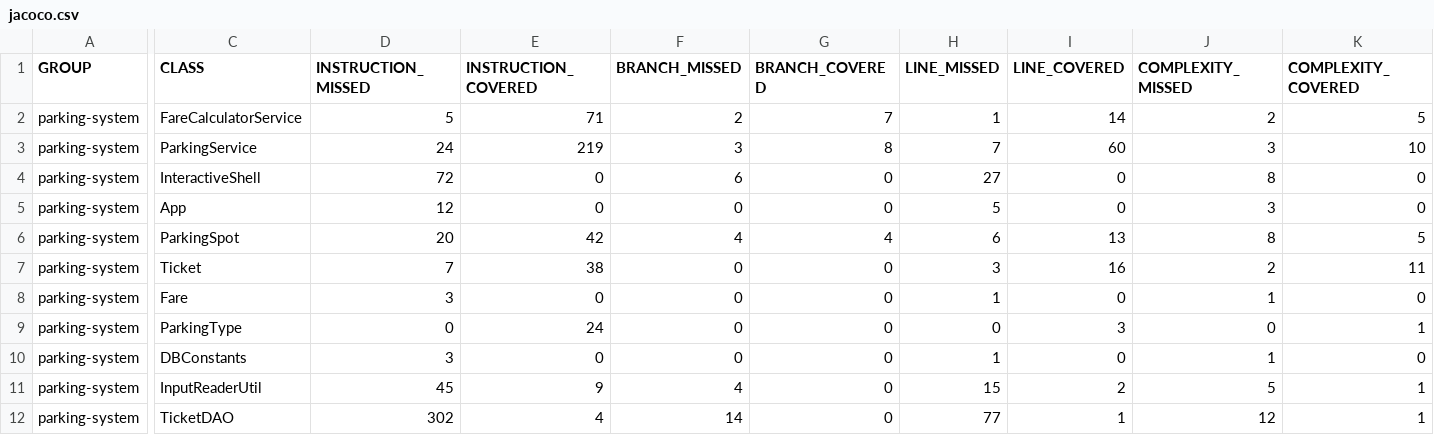
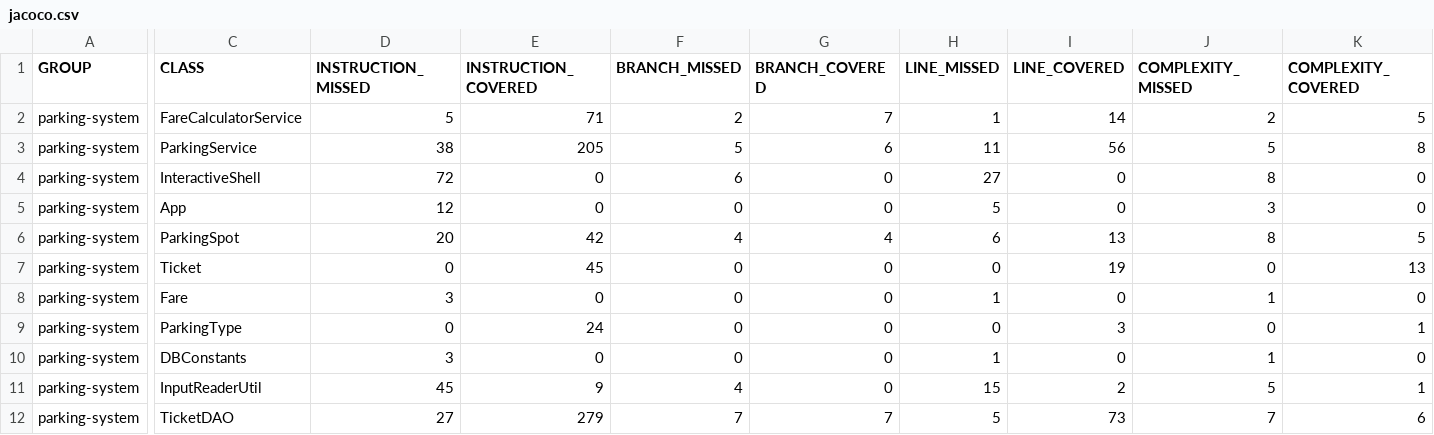
Before and after one commit to fabnight/parkingsystem, a CSV file: target/site/jacoco/jacoco.csv, drawn as a sheet; only a part is shown, gaps mark what is left out; the diff covers the shown part only; the diff names each change by its address in the sheet, - before the commit and + after, or states it on an @@ line.

```diff
--- a/target/site/jacoco/jacoco.csv
+++ b/target/site/jacoco/jacoco.csv
-D3 (INSTRUCTION_MISSED): 24
+D3 (INSTRUCTION_MISSED): 38
-E3 (INSTRUCTION_COVERED): 219
+E3 (INSTRUCTION_COVERED): 205
-F3 (BRANCH_MISSED): 3
+F3 (BRANCH_MISSED): 5
-G3 (BRANCH_COVERED): 8
+G3 (BRANCH_COVERED): 6
-H3 (LINE_MISSED): 7
+H3 (LINE_MISSED): 11
-I3 (LINE_COVERED): 60
+I3 (LINE_COVERED): 56
-J3 (COMPLEXITY_MISSED): 3
+J3 (COMPLEXITY_MISSED): 5
-K3 (COMPLEXITY_COVERED): 10
+K3 (COMPLEXITY_COVERED): 8
-D7 (INSTRUCTION_MISSED): 7
+D7 (INSTRUCTION_MISSED): 0
-E7 (INSTRUCTION_COVERED): 38
+E7 (INSTRUCTION_COVERED): 45
-H7 (LINE_MISSED): 3
+H7 (LINE_MISSED): 0
-I7 (LINE_COVERED): 16
+I7 (LINE_COVERED): 19
-J7 (COMPLEXITY_MISSED): 2
+J7 (COMPLEXITY_MISSED): 0
-K7 (COMPLEXITY_COVERED): 11
+K7 (COMPLEXITY_COVERED): 13
-D12 (INSTRUCTION_MISSED): 302
+D12 (INSTRUCTION_MISSED): 27
-E12 (INSTRUCTION_COVERED): 4
+E12 (INSTRUCTION_COVERED): 279
-F12 (BRANCH_MISSED): 14
+F12 (BRANCH_MISSED): 7
-G12 (BRANCH_COVERED): 0
+G12 (BRANCH_COVERED): 7
-H12 (LINE_MISSED): 77
+H12 (LINE_MISSED): 5
-I12 (LINE_COVERED): 1
+I12 (LINE_COVERED): 73
-J12 (COMPLEXITY_MISSED): 12
+J12 (COMPLEXITY_MISSED): 7
-K12 (COMPLEXITY_COVERED): 1
+K12 (COMPLEXITY_COVERED): 6
```
Also changed, not shown: 24 edited cells elsewhere in this file, 35 other files.
